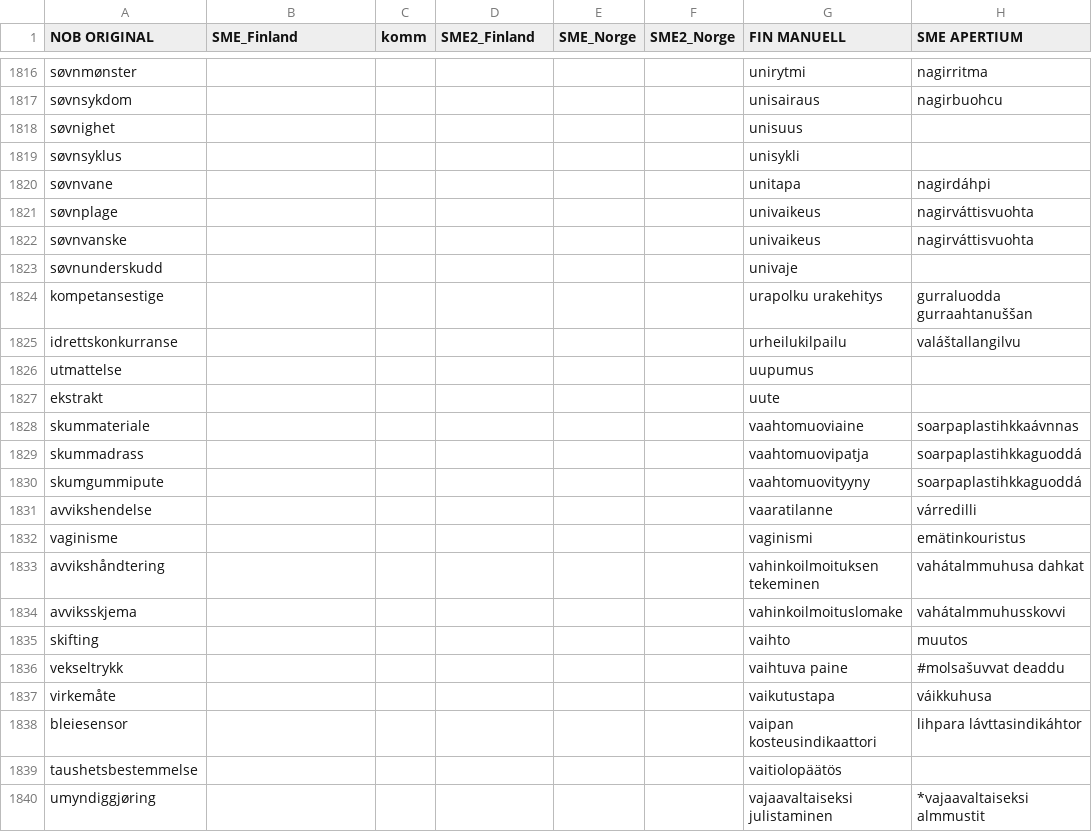
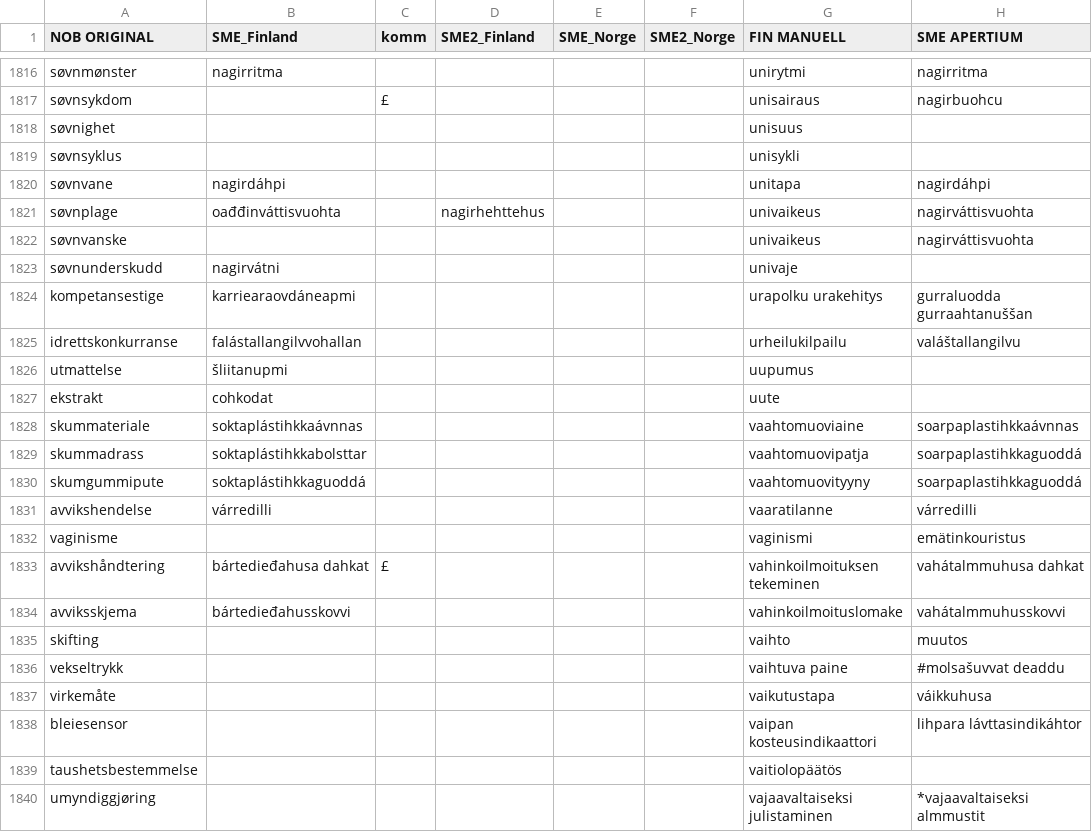
Before and after one commit to giellalt/term-sme-x-nursing, a CSV file: materiale/norsk/grunnleggende_sykepleie/alle.N.kandidatliste.csv, drawn as a sheet; only a part is shown, gaps mark what is left out; the diff covers the shown part only; the diff names each change by its address in the sheet, - before the commit and + after, or states it on an @@ line.

```diff
--- a/materiale/norsk/grunnleggende_sykepleie/alle.N.kandidatliste.csv
+++ b/materiale/norsk/grunnleggende_sykepleie/alle.N.kandidatliste.csv
-B1816 (SME_Finland): (empty)
+B1816 (SME_Finland): nagirritma
-C1817 (komm): (empty)
+C1817 (komm): £
-B1820 (SME_Finland): (empty)
+B1820 (SME_Finland): nagirdáhpi
-B1821 (SME_Finland): (empty)
+B1821 (SME_Finland): oađđinváttisvuohta
-D1821 (SME2_Finland): (empty)
+D1821 (SME2_Finland): nagirhehttehus
-B1823 (SME_Finland): (empty)
+B1823 (SME_Finland): nagirvátni
-B1824 (SME_Finland): (empty)
+B1824 (SME_Finland): karriearaovdáneapmi
-B1825 (SME_Finland): (empty)
+B1825 (SME_Finland): falástallangilvvohallan
-B1826 (SME_Finland): (empty)
+B1826 (SME_Finland): šliitanupmi
-B1827 (SME_Finland): (empty)
+B1827 (SME_Finland): cohkodat
-B1828 (SME_Finland): (empty)
+B1828 (SME_Finland): soktaplástihkkaávnnas
-B1829 (SME_Finland): (empty)
+B1829 (SME_Finland): soktaplástihkkabolsttar
-B1830 (SME_Finland): (empty)
+B1830 (SME_Finland): soktaplástihkkaguoddá
-B1831 (SME_Finland): (empty)
+B1831 (SME_Finland): várredilli
-B1833 (SME_Finland): (empty)
+B1833 (SME_Finland): bártedieđahusa dahkat
-C1833 (komm): (empty)
+C1833 (komm): £
-B1834 (SME_Finland): (empty)
+B1834 (SME_Finland): bártedieđahusskovvi
```
Also changed, not shown: 24 edited cells elsewhere in this file.
